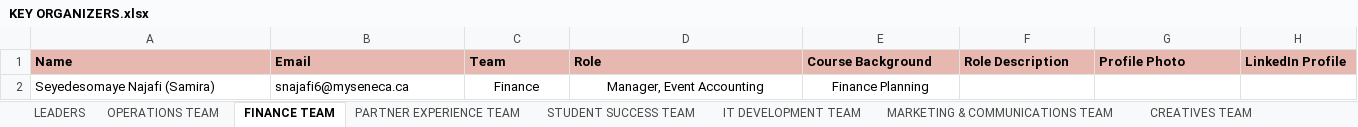
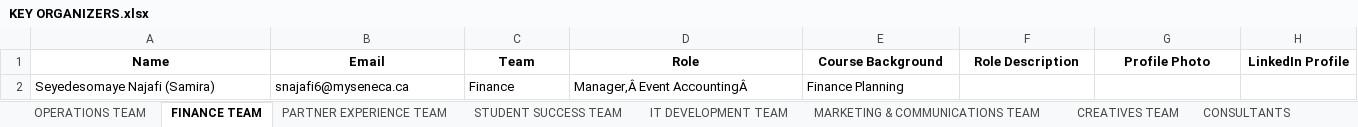
Before and after one commit to Xeon0312/pytest, an Excel workbook: excel_input/KEY ORGANIZERS.xlsx, sheet FINANCE TEAM, drawn as a sheet; values as stored, in another font and other column widths than the file's, no borders; the diff names each change by its address in the sheet, - before the commit and + after, or states it on an @@ line.

```diff
--- a/excel_input/KEY ORGANIZERS.xlsx (sheet FINANCE TEAM)
+++ b/excel_input/KEY ORGANIZERS.xlsx (sheet FINANCE TEAM)
-sheet tab: LEADERS
@@ A1:H1 fill: #E6B8AF → none, alignment: left → center @@
-C2:E2 alignment: center
+C2:E2 alignment: left
-D2 (Role): Manager, Event Accounting
+D2 (Role): Manager,Â Event AccountingÂ
```
Also changed, not shown: sheet MARKETING & COMMUNICATIONS TEAM, sheet IT DEVELOPMENT TEAM, sheet STUDENT SUCCESS TEAM, sheet CREATIVES TEAM, sheet PARTNER EXPERIENCE TEAM, sheet CONSULTANTS, 1 more sheet, other sheet tabs, excel_input/Hackathon 2025 Organizing Team Member Profile Submission.xlsx, excel_input/Updated_KEY_ORGANIZERS.xlsx, 11 other files.
